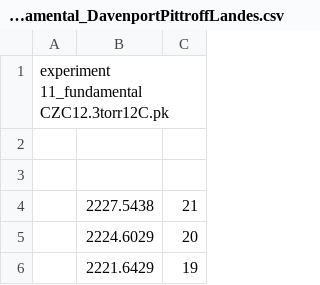
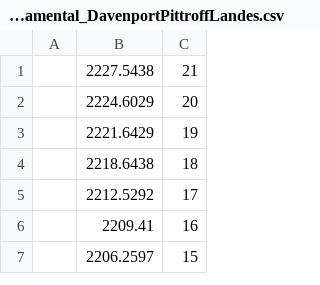
Before and after one commit to boss-bee/data_repository, a CSV file: CO_Spectroscopic_data/CO_fundamental_DavenportPittroffLandes.csv, drawn as a sheet; only a part is shown; the shorter side is filled out with more unchanged rows.

Commit message:
Update CO_fundamental_DavenportPittroffLandes.csv

```diff
--- a/CO_Spectroscopic_data/CO_fundamental_DavenportPittroffLandes.csv
+++ b/CO_Spectroscopic_data/CO_fundamental_DavenportPittroffLandes.csv
@@ -1,4 +1 @@
-experiment 11_fundamental CZC12.3torr12C.pk,,
-,,
-,,
 ,2227.5438,21
```
